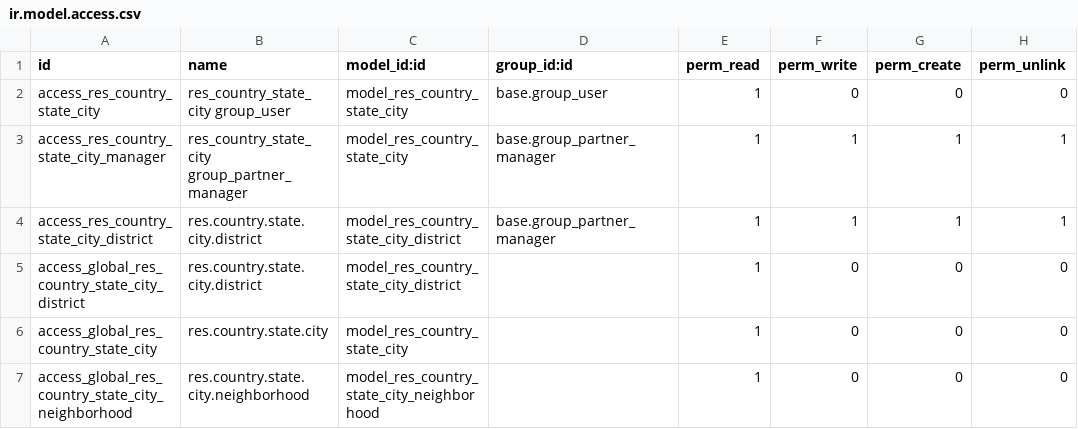
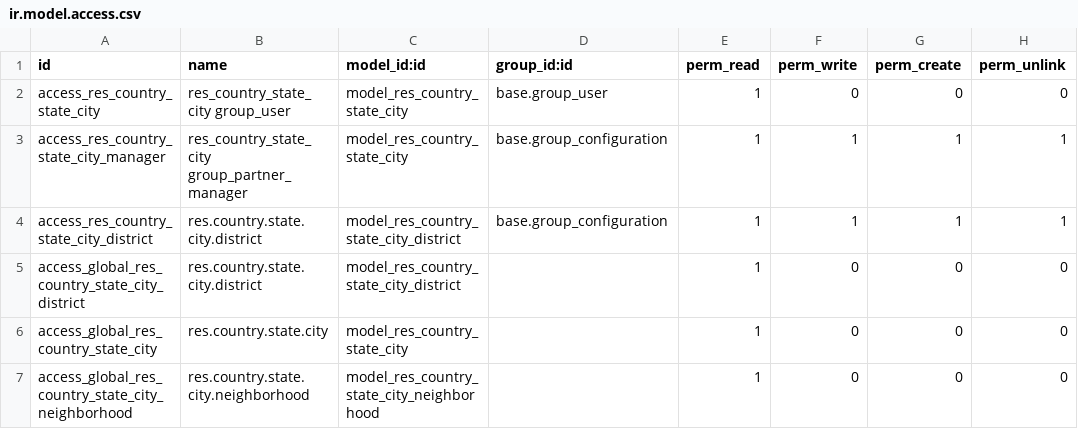
Before and after one commit to idu-bogota/odoo-colombia, a CSV file: l10n_co_base/security/ir.model.access.csv, drawn as a sheet.

Commit message:
Ajuste en la seguridad de creación de ciudades y distritos

```diff
--- a/l10n_co_base/security/ir.model.access.csv
+++ b/l10n_co_base/security/ir.model.access.csv
@@ -2,4 +2,4 @@ id,name,model_id:id,group_id:id,perm_read,perm_write,perm_create,perm_unlink
 access_res_country_state_city,res_country_state_city group_user,model_res_country_state_city,base.group_user,1,0,0,0
-access_res_country_state_city_manager,res_country_state_city group_partner_manager,model_res_country_state_city,base.group_partner_manager,1,1,1,1
-access_res_country_state_city_district,res.country.state.city.district,model_res_country_state_city_district,base.group_partner_manager,1,1,1,1
+access_res_country_state_city_manager,res_country_state_city group_partner_manager,model_res_country_state_city,base.group_configuration,1,1,1,1
+access_res_country_state_city_district,res.country.state.city.district,model_res_country_state_city_district,base.group_configuration,1,1,1,1
 access_global_res_country_state_city_district,res.country.state.city.district,model_res_country_state_city_district,,1,0,0,0
```
